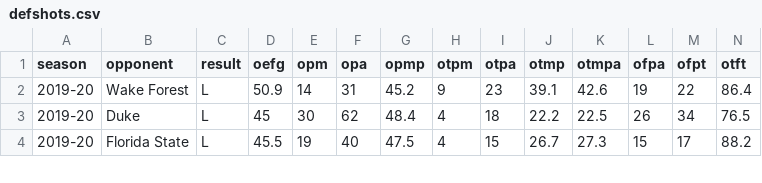
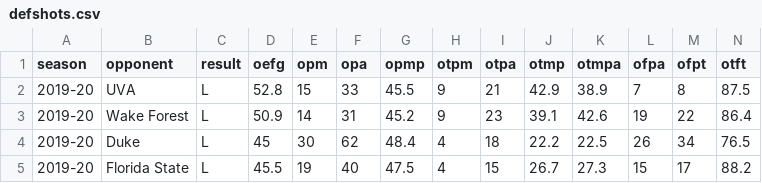
Before and after one commit to gallochris/dadgum-shiny, a CSV file: data/defshots.csv, drawn as a sheet; only a part is shown.

```diff
--- a/data/defshots.csv
+++ b/data/defshots.csv
@@ -1,2 +1,3 @@
 season,opponent,result,oefg,opm,opa,opmp,otpm,otpa,otmp,otmpa,ofpa,ofpt,otft
+2019-20,UVA,L,52.8,15,33,45.5,9,21,42.9,38.9,7,8,87.5
 2019-20,Wake Forest,L,50.9,14,31,45.2,9,23,39.1,42.6,19,22,86.4
```
Also changed, not shown: data/boxes.csv, data/factors.csv, 4 other files.
